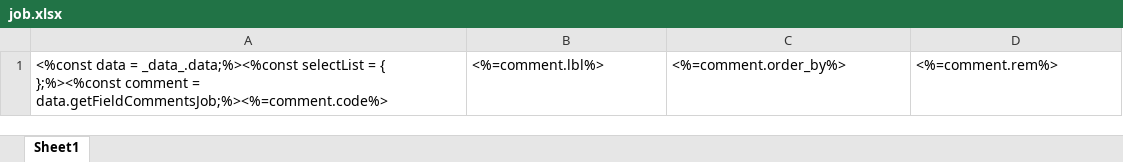
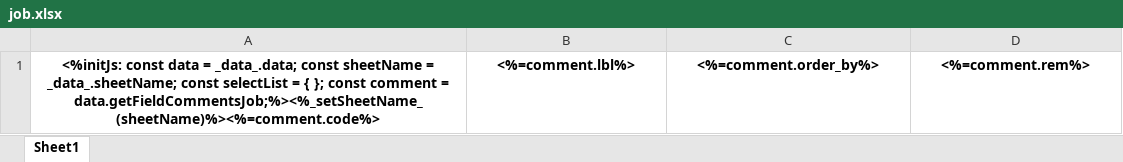
Before and after one commit to sail-sail/nest, an Excel workbook: codegen/__out__/pc/public/import_template/cron/job.xlsx, sheet Sheet1, drawn as a sheet; values as stored, in another font and other column widths than the file's, no borders; the diff names each change by its address in the sheet, - before the commit and + after, or states it on an @@ line.

```diff
--- a/codegen/__out__/pc/public/import_template/cron/job.xlsx (sheet Sheet1)
+++ b/codegen/__out__/pc/public/import_template/cron/job.xlsx (sheet Sheet1)
-A1: <%const data = _data_.data;%><%const selectList = { };%><%const comment = data.getFieldCommentsJob;%><%=comment.code%>
+A1: <%initJs: const data = _data_.data; const sheetName = _data_.sheetName; const selectList = { }; const comment = data.getFieldCommentsJob;%><%_setSheetName_(sheetName)%><%=comment.code%>
@@ A1:D1 bold: off → on, alignment: left → center @@
```
Also changed, not shown: codegen/__out__/pc/public/import_template/cron/cron_job.xlsx, codegen/__out__/pc/public/import_template/cron/cron_job_log.xlsx, 27 other files.
